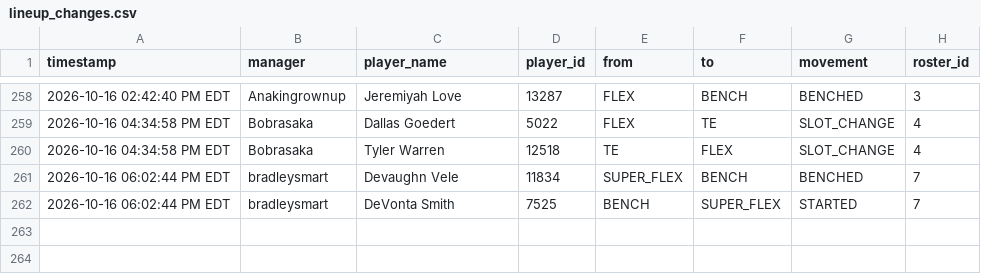
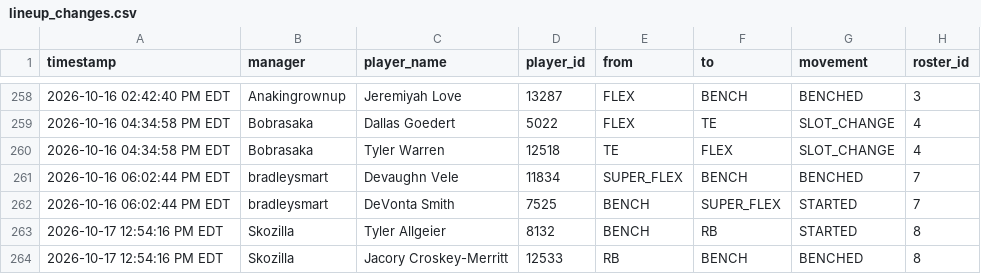
Before and after one commit to FatSquirrel57/sleeper-lineup-tracker, a CSV file: lineup_changes.csv, drawn as a sheet; only a part is shown, gaps mark what is left out.

```diff
--- a/lineup_changes.csv
+++ b/lineup_changes.csv
@@ -262 +262,3 @@ timestamp,manager,player_name,player_id,from,to,movement,roster_id
 2026-10-16 06:02:44 PM EDT,bradleysmart,DeVonta Smith,7525,BENCH,SUPER_FLEX,STARTED,7
+2026-10-17 12:54:16 PM EDT,Skozilla,Tyler Allgeier,8132,BENCH,RB,STARTED,8
+2026-10-17 12:54:16 PM EDT,Skozilla,Jacory Croskey-Merritt,12533,RB,BENCH,BENCHED,8
```
Also changed, not shown: 1 other file.
